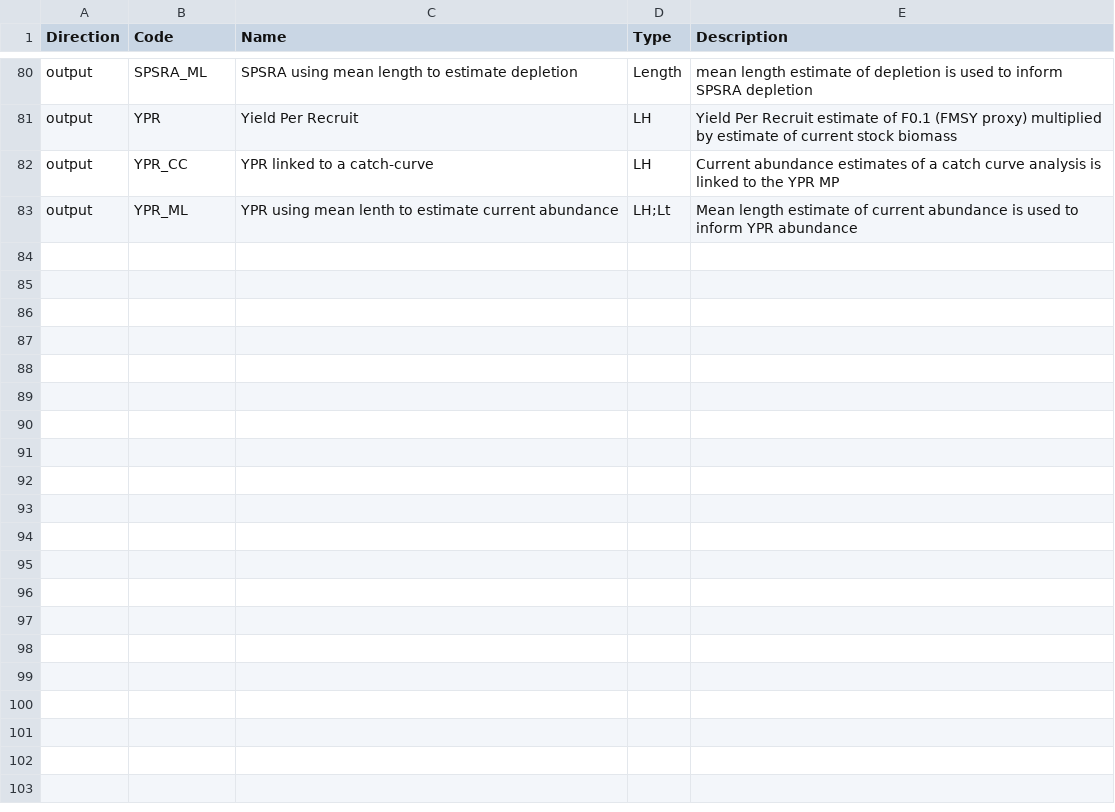
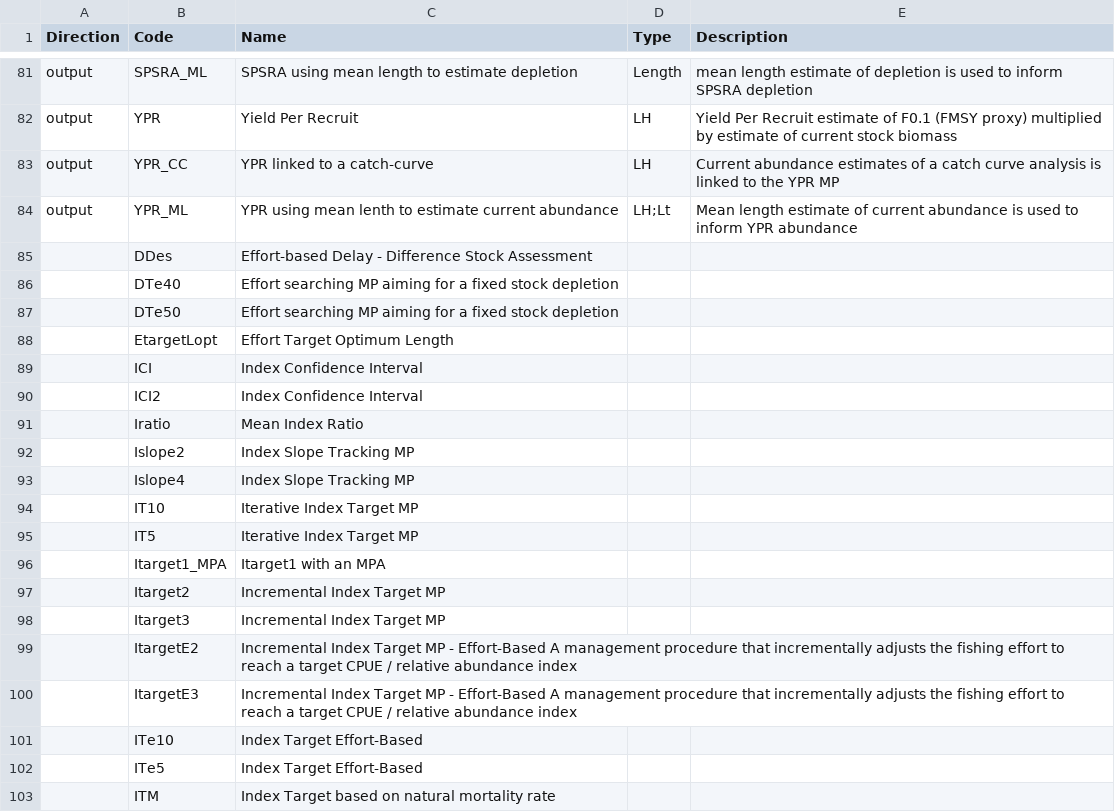
Before and after one commit to farfish/ffdb-dlmtool, a CSV file: dlmtool-methods.csv, drawn as a sheet; only a part is shown, gaps mark what is left out; the diff covers the shown part only.

Commit message:
Method to read title/desc, use it to fill in gaps in methods docs

```diff
--- a/dlmtool-methods.csv
+++ b/dlmtool-methods.csv
@@ -83 +84,20 @@
 "output","YPR_ML","YPR using mean lenth to estimate current abundance","LH;Lt","Mean length estimate of current abundance is used to inform YPR abundance"
+"","DDes", "Effort-based Delay - Difference Stock Assessment"
+"","DTe40", "Effort searching MP aiming for a fixed stock depletion"
+"","DTe50", "Effort searching MP aiming for a fixed stock depletion"
+"","EtargetLopt", "Effort Target Optimum Length"
+"","ICI", "Index Confidence Interval"
+"","ICI2", "Index Confidence Interval"
+"","Iratio", "Mean Index Ratio"
+"","Islope2", "Index Slope Tracking MP"
+"","Islope4", "Index Slope Tracking MP"
+"","IT10", "Iterative Index Target MP"
+"","IT5", "Iterative Index Target MP"
+"","Itarget1_MPA", "Itarget1 with an MPA"
+"","Itarget2", "Incremental Index Target MP"
+"","Itarget3", "Incremental Index Target MP"
+"","ItargetE2", "Incremental Index Target MP - Effort-Based A management procedure that incrementally adjusts the fishing effort to reach a target CPUE / relative abundance index"
+"","ItargetE3", "Incremental Index Target MP - Effort-Based A management procedure that incrementally adjusts the fishing effort to reach a target CPUE / relative abundance index"
+"","ITe10", "Index Target Effort-Based"
+"","ITe5", "Index Target Effort-Based"
+"","ITM", "Index Target based on natural mortality rate"
```
Also changed, not shown: 14 added rows and 2 edited cells elsewhere in this file, 1 other file.
